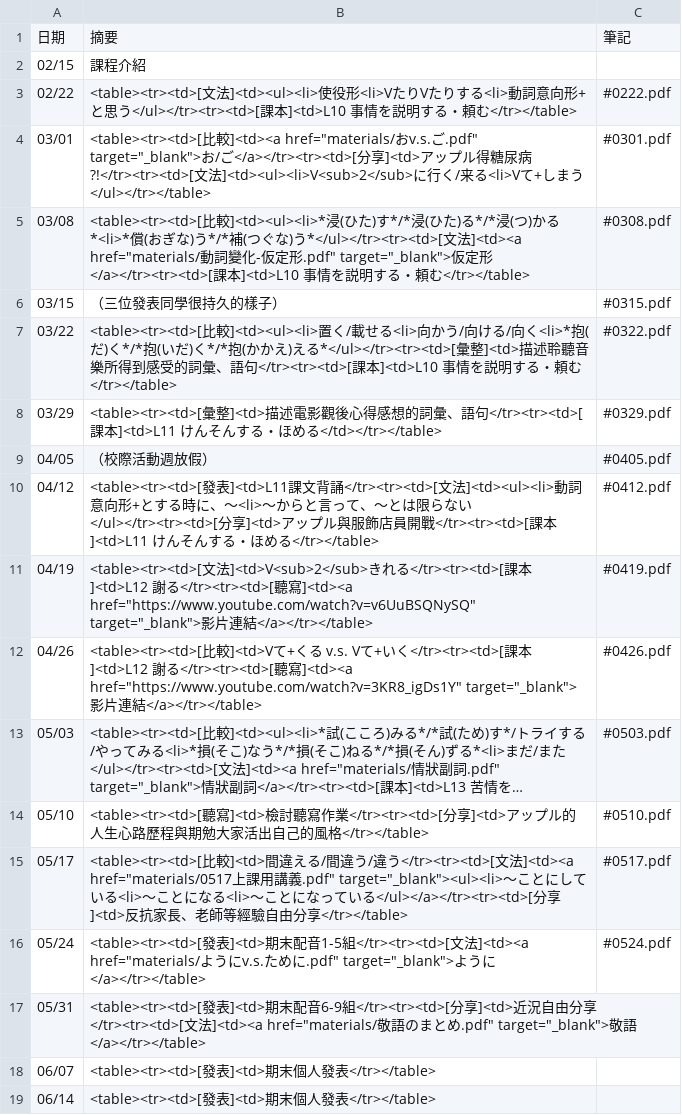
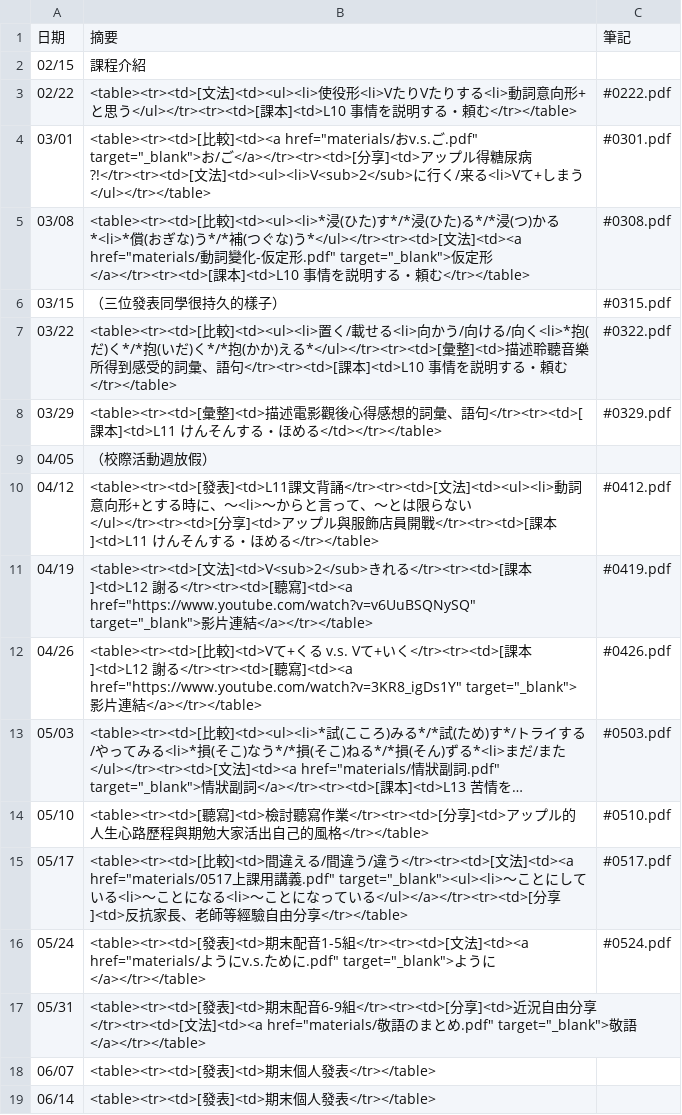
Before and after one commit to appuluInNTHU/JPConversationSpring2017, a CSV file: _data/schedule.csv, drawn as a sheet; long unchanged cells end in ….

Commit message:
fix typo

```diff
--- a/_data/schedule.csv
+++ b/_data/schedule.csv
@@ -6,5 +6,5 @@
 03/15,"（三位發表同學很持久的樣子）",#0315.pdf
-03/22,"<table><tr><td>[比較]<td><ul><li>置く/載せる<li>向かう/向ける/向く<li>*抱(だ)く*/*抱(いだ)く*/*抱(かかえ)える*</ul></tr><tr><td>[彙整]<td>描述聆聽音樂所得到感受的詞彙、語句</tr><tr><td>[課本]<td>L10 事情を説明する・頼む</tr></table>",#0322.pdf
+03/22,"<table><tr><td>[比較]<td><ul><li>置く/載せる<li>向かう/向ける/向く<li>*抱(だ)く*/*抱(いだ)く*/*抱(かか)える*</ul></tr><tr><td>[彙整]<td>描述聆聽音樂所得到感受的詞彙、語句</tr><tr><td>[課本]<td>L10 事情を説明する・頼む</tr></table>",#0322.pdf
 03/29,"<table><tr><td>[彙整]<td>描述電影觀後心得感想的詞彙、語句</tr><tr><td>[課本]<td>L11 けんそんする・ほめる</td></tr></table>",#0329.pdf
-04/05,"（校際活動週放假）",#0405.pdf
+04/05,"（校際活動週放假）",
 04/12,"<table><tr><td>[發表]<td>L11課文背誦</tr><tr><td>[文法]<td><ul><li>動詞意向形+とする時に、～<li>～からと言って、～とは限らない</ul></tr><tr><td>[分享]<td>アップル與服飾店員開戰</tr><tr><td>[課本]<td>L11 けんそんする・ほめる</tr></table>",#0412.pdf
```
Also changed, not shown: _data/presentation/0315-02.csv, _data/presentation/0322-01.csv, 1 other file.
